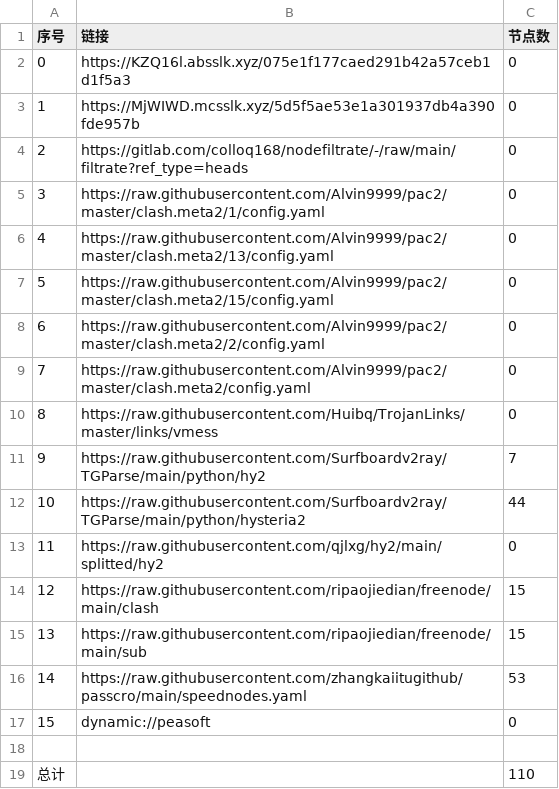
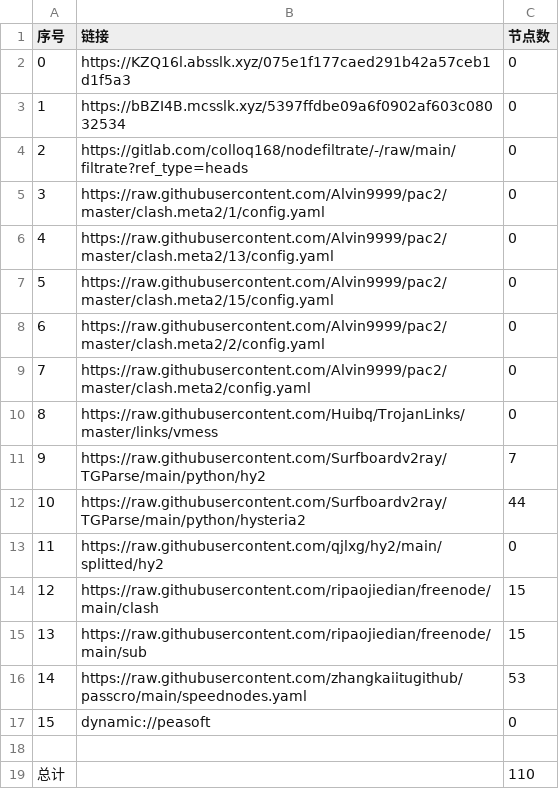
Before and after one commit to sileopro/AutoMergePublicNodes, a CSV file: list_result.csv, drawn as a sheet.

```diff
--- a/list_result.csv
+++ b/list_result.csv
@@ -2,3 +2,3 @@
 0,https://KZQ16l.absslk.xyz/075e1f177caed291b42a57ceb1d1f5a3,0
-1,https://MjWIWD.mcsslk.xyz/5d5f5ae53e1a301937db4a390fde957b,0
+1,https://bBZI4B.mcsslk.xyz/5397ffdbe09a6f0902af603c08032534,0
 2,https://gitlab.com/colloq168/nodefiltrate/-/raw/main/filtrate?ref_type=heads,0
```
Also changed, not shown: 3 other files.
